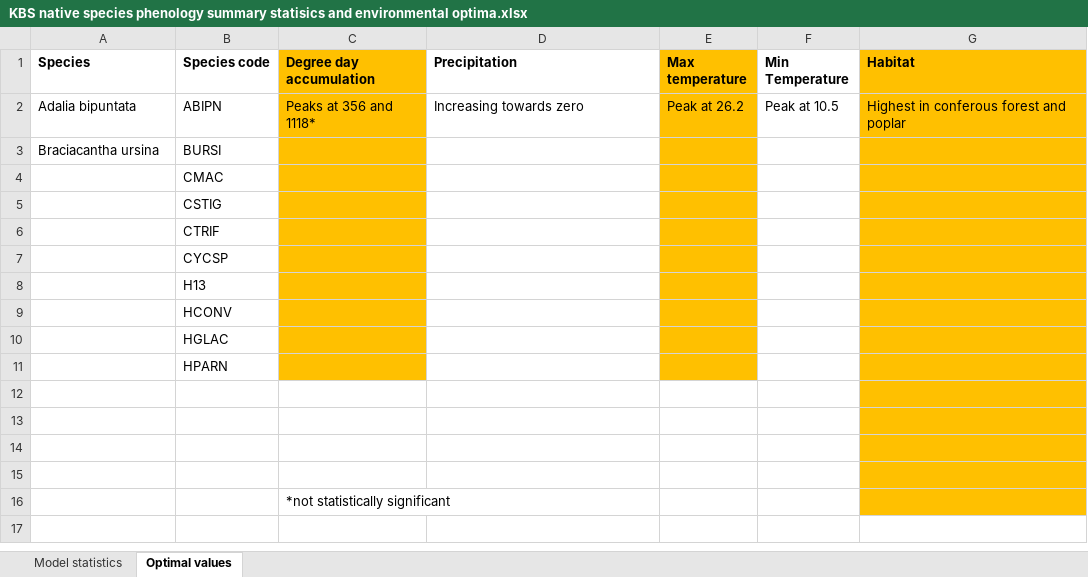
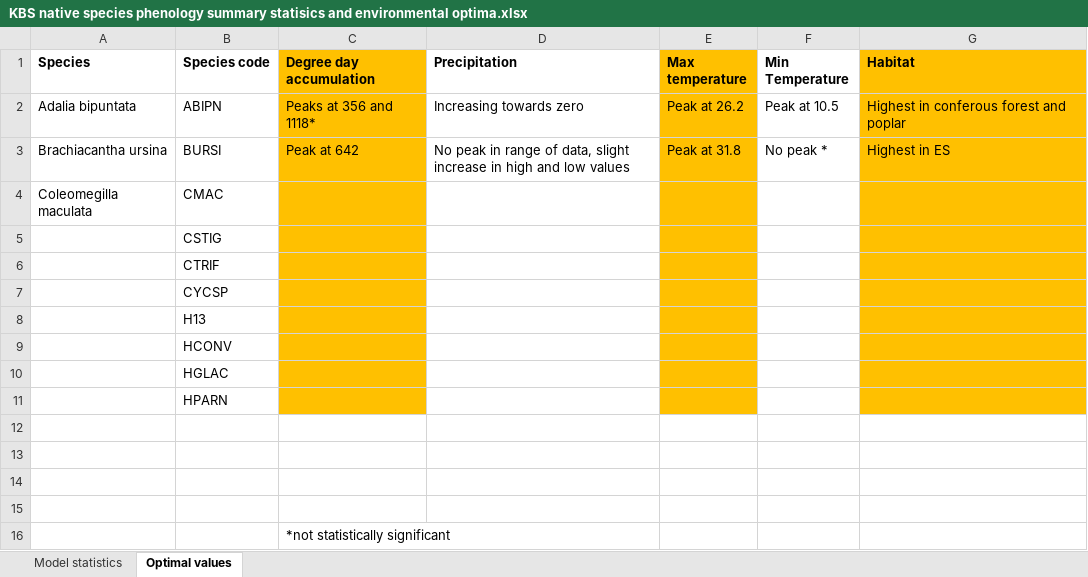
Before and after one commit to BahlaiLab/KBS_LB_phenology, an Excel workbook: plots/KBS native species phenology summary statisics and environmental optima.xlsx, sheet Optimal values, drawn as a sheet; values as stored, in another font and other column widths than the file's, no borders; removed rows and columns are numbered as before the commit, all else as after; the diff names each change by its address in the sheet, - before the commit and + after, or states it on an @@ line.

```diff
--- a/plots/KBS native species phenology summary statisics and environmental optima.xlsx (sheet Optimal values)
+++ b/plots/KBS native species phenology summary statisics and environmental optima.xlsx (sheet Optimal values)
-row 3: Braciacantha ursina | BURSI
-row 4:  | CMAC
+row 3: Brachiacantha ursina | BURSI | Peak at 642 | No peak in range of data, slight increase in high and low values | Peak at 31.8 | No peak * | Highest in ES
+row 4: Coleomegilla maculata | CMAC
-G12:G16 fill: #FFC000
+G12:G16 fill: none
```
Also changed, not shown: sheet Model statistics, 1 other file.
